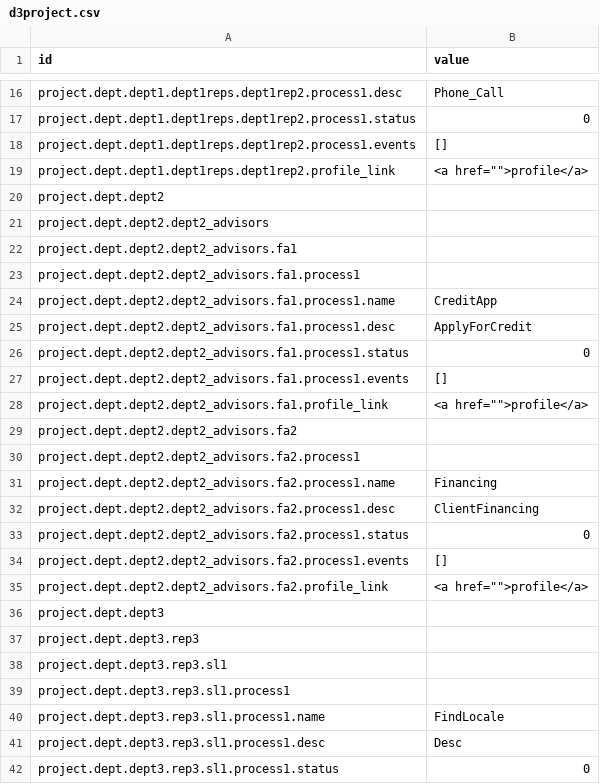
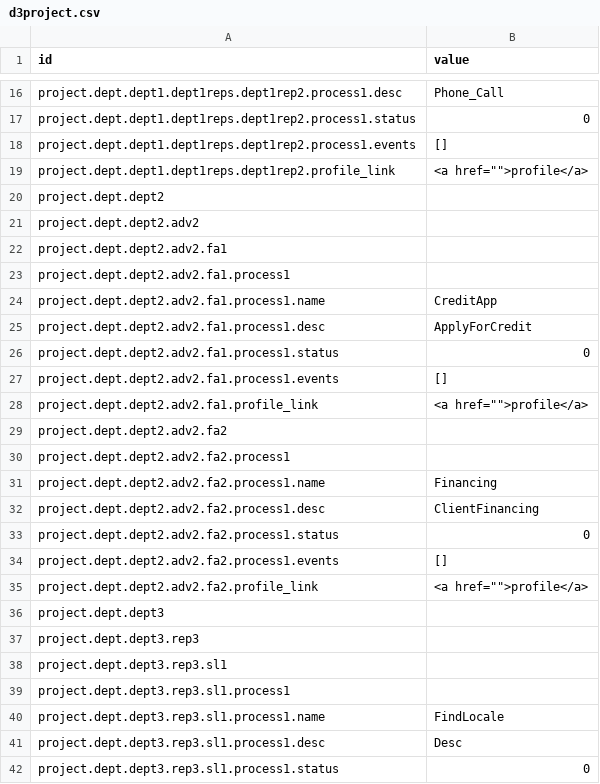
Before and after one commit to ccosse/d3tree, a CSV file: d3project.csv, drawn as a sheet; only a part is shown, gaps mark what is left out.

Commit message:
more experiments with trees

```diff
--- a/d3project.csv
+++ b/d3project.csv
@@ -20,17 +20,17 @@ project.dept.dept1.dept1reps.dept1rep2.profile_link,<a href="">profile</a>
 project.dept.dept2,
-project.dept.dept2.dept2_advisors,
-project.dept.dept2.dept2_advisors.fa1,
-project.dept.dept2.dept2_advisors.fa1.process1,
-project.dept.dept2.dept2_advisors.fa1.process1.name,CreditApp
-project.dept.dept2.dept2_advisors.fa1.process1.desc,ApplyForCredit
-project.dept.dept2.dept2_advisors.fa1.process1.status,0
-project.dept.dept2.dept2_advisors.fa1.process1.events,[]
-project.dept.dept2.dept2_advisors.fa1.profile_link,<a href="">profile</a>
-project.dept.dept2.dept2_advisors.fa2,
-project.dept.dept2.dept2_advisors.fa2.process1,
-project.dept.dept2.dept2_advisors.fa2.process1.name,Financing
-project.dept.dept2.dept2_advisors.fa2.process1.desc,ClientFinancing
-project.dept.dept2.dept2_advisors.fa2.process1.status,0
-project.dept.dept2.dept2_advisors.fa2.process1.events,[]
-project.dept.dept2.dept2_advisors.fa2.profile_link,<a href="">profile</a>
+project.dept.dept2.adv2,
+project.dept.dept2.adv2.fa1,
+project.dept.dept2.adv2.fa1.process1,
+project.dept.dept2.adv2.fa1.process1.name,CreditApp
+project.dept.dept2.adv2.fa1.process1.desc,ApplyForCredit
+project.dept.dept2.adv2.fa1.process1.status,0
+project.dept.dept2.adv2.fa1.process1.events,[]
+project.dept.dept2.adv2.fa1.profile_link,<a href="">profile</a>
+project.dept.dept2.adv2.fa2,
+project.dept.dept2.adv2.fa2.process1,
+project.dept.dept2.adv2.fa2.process1.name,Financing
+project.dept.dept2.adv2.fa2.process1.desc,ClientFinancing
+project.dept.dept2.adv2.fa2.process1.status,0
+project.dept.dept2.adv2.fa2.process1.events,[]
+project.dept.dept2.adv2.fa2.profile_link,<a href="">profile</a>
 project.dept.dept3,
```
